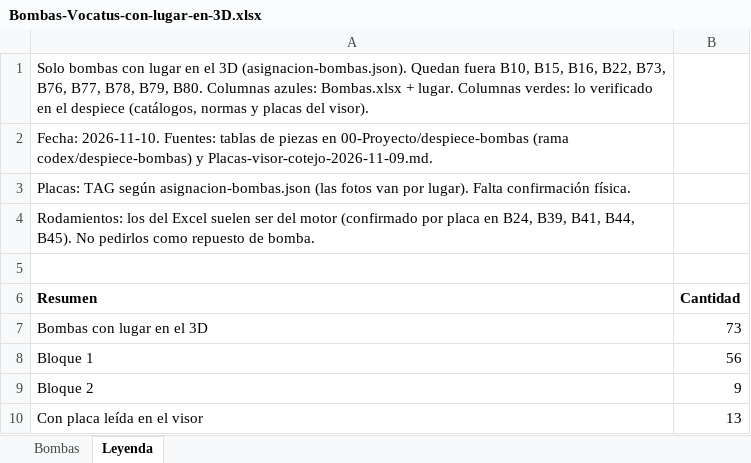
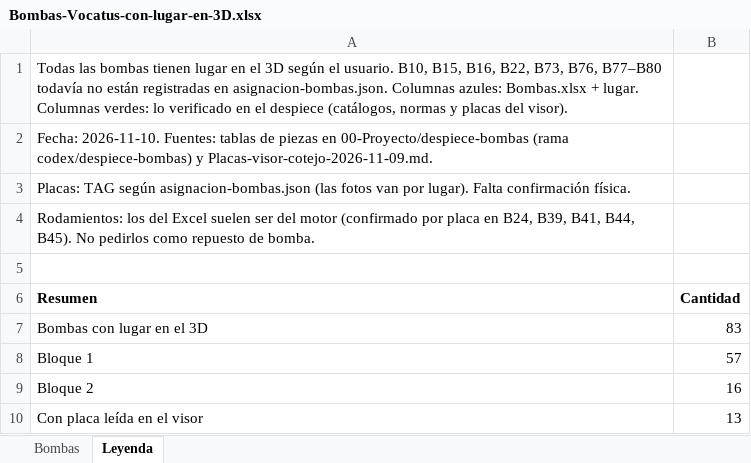
Before and after one commit to Kronnos2006/visor-bombas-el-viejo, an Excel workbook: 00-Proyecto/despiece-bombas/Bombas-Vocatus-con-lugar-en-3D.xlsx, sheet Leyenda, drawn as a sheet; values as stored, in another font and other column widths than the file's, no borders; the diff names each change by its address in the sheet, - before the commit and + after, or states it on an @@ line.

```diff
--- a/00-Proyecto/despiece-bombas/Bombas-Vocatus-con-lugar-en-3D.xlsx (sheet Leyenda)
+++ b/00-Proyecto/despiece-bombas/Bombas-Vocatus-con-lugar-en-3D.xlsx (sheet Leyenda)
-A1 (Resumen): Solo bombas con lugar en el 3D (asignacion-bombas.json). Quedan fuera B10, B15, B16, B22, B73, B76, B77, B78, B79, B80. Columnas azules:…
+A1 (Resumen): Todas las bombas tienen lugar en el 3D según el usuario. B10, B15, B16, B22, B73, B76, B77–B80 todavía no están registradas en asignacion-bombas.json. Columnas azules:…
-B7 (Cantidad): 73
+B7 (Cantidad): 83
-B8 (Cantidad): 56
+B8 (Cantidad): 57
-B9 (Cantidad): 9
+B9 (Cantidad): 16
```
Also changed, not shown: sheet Bombas.
